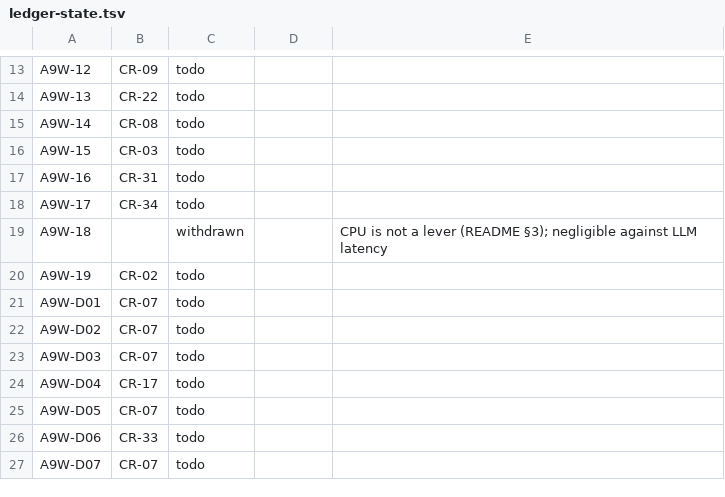
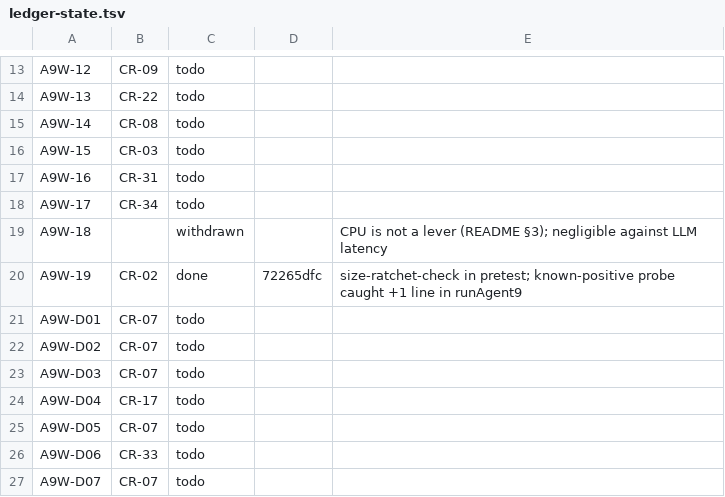
Before and after one commit to andylelli/cml_01, a TSV file: documentation/code-review/tools/ledger-state.tsv, drawn as a sheet; only a part is shown, gaps mark what is left out.

```diff
--- a/documentation/code-review/tools/ledger-state.tsv
+++ b/documentation/code-review/tools/ledger-state.tsv
@@ -19,3 +19,3 @@ A9W-17	CR-34	todo
 A9W-18		withdrawn		CPU is not a lever (README §3); negligible against LLM latency
-A9W-19	CR-02	todo		
+A9W-19	CR-02	done	72265dfc	size-ratchet-check in pretest; known-positive probe caught +1 line in runAgent9
 A9W-D01	CR-07	todo		
```
Also changed, not shown: 2 other files.
